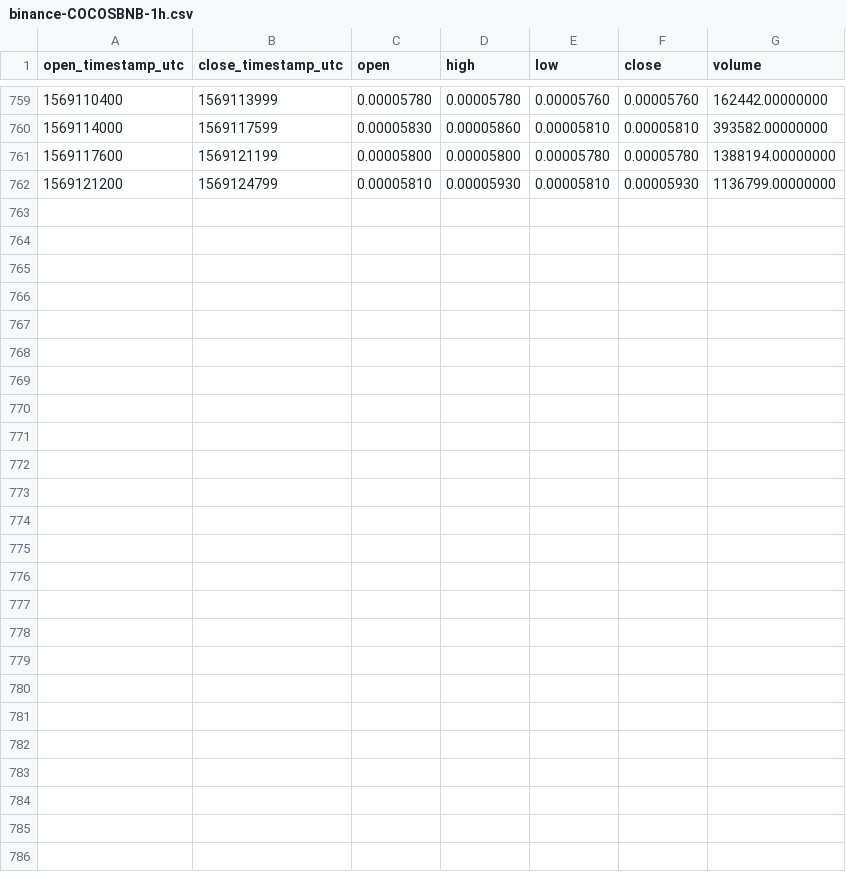
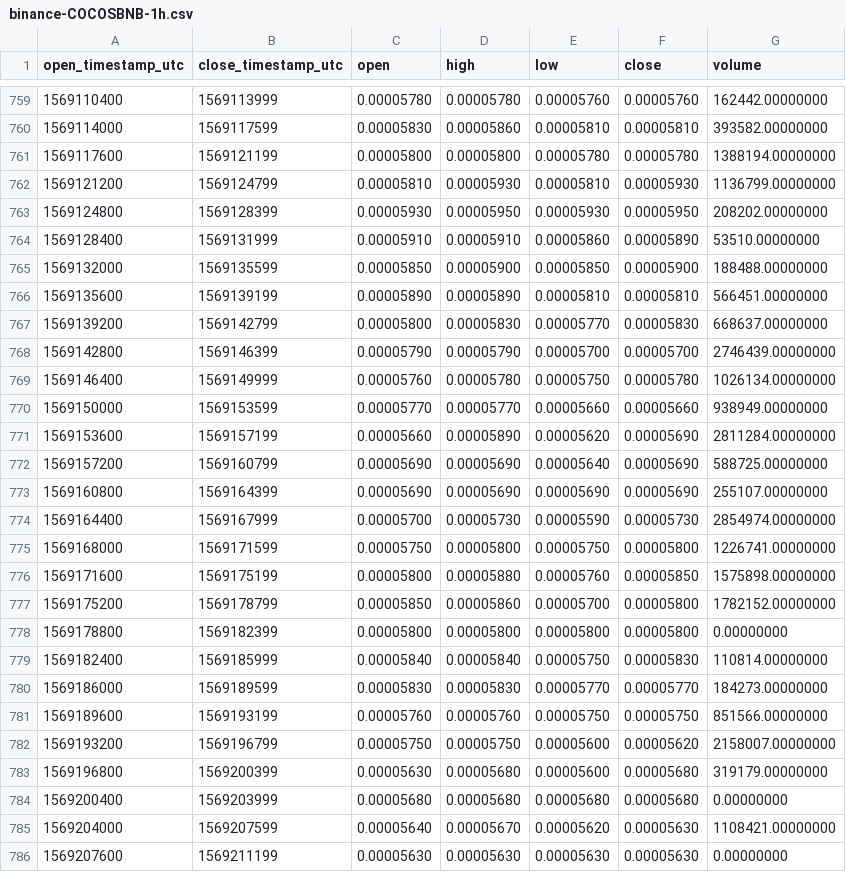
Before and after one commit to cryptobigbro/binance-COCOSBNB, a CSV file: binance-COCOSBNB-1h.csv, drawn as a sheet; only a part is shown, gaps mark what is left out.

Commit message:
Update OHLCV data.

```diff
--- a/binance-COCOSBNB-1h.csv
+++ b/binance-COCOSBNB-1h.csv
@@ -762 +762,25 @@ open_timestamp_utc,close_timestamp_utc,open,high,low,close,volume
 1569121200,1569124799,0.00005810,0.00005930,0.00005810,0.00005930,1136799.00000000
+1569124800,1569128399,0.00005930,0.00005950,0.00005930,0.00005950,208202.00000000
+1569128400,1569131999,0.00005910,0.00005910,0.00005860,0.00005890,53510.00000000
+1569132000,1569135599,0.00005850,0.00005900,0.00005850,0.00005900,188488.00000000
+1569135600,1569139199,0.00005890,0.00005890,0.00005810,0.00005810,566451.00000000
+1569139200,1569142799,0.00005800,0.00005830,0.00005770,0.00005830,668637.00000000
+1569142800,1569146399,0.00005790,0.00005790,0.00005700,0.00005700,2746439.00000000
+1569146400,1569149999,0.00005760,0.00005780,0.00005750,0.00005780,1026134.00000000
+1569150000,1569153599,0.00005770,0.00005770,0.00005660,0.00005660,938949.00000000
+1569153600,1569157199,0.00005660,0.00005890,0.00005620,0.00005690,2811284.00000000
+1569157200,1569160799,0.00005690,0.00005690,0.00005640,0.00005690,588725.00000000
+1569160800,1569164399,0.00005690,0.00005690,0.00005690,0.00005690,255107.00000000
+1569164400,1569167999,0.00005700,0.00005730,0.00005590,0.00005730,2854974.00000000
+1569168000,1569171599,0.00005750,0.00005800,0.00005750,0.00005800,1226741.00000000
+1569171600,1569175199,0.00005800,0.00005880,0.00005760,0.00005850,1575898.00000000
+1569175200,1569178799,0.00005850,0.00005860,0.00005700,0.00005800,1782152.00000000
+1569178800,1569182399,0.00005800,0.00005800,0.00005800,0.00005800,0.00000000
+1569182400,1569185999,0.00005840,0.00005840,0.00005750,0.00005830,110814.00000000
+1569186000,1569189599,0.00005830,0.00005830,0.00005770,0.00005770,184273.00000000
+1569189600,1569193199,0.00005760,0.00005760,0.00005750,0.00005750,851566.00000000
+1569193200,1569196799,0.00005750,0.00005750,0.00005600,0.00005620,2158007.00000000
+1569196800,1569200399,0.00005630,0.00005680,0.00005600,0.00005680,319179.00000000
+1569200400,1569203999,0.00005680,0.00005680,0.00005680,0.00005680,0.00000000
+1569204000,1569207599,0.00005640,0.00005670,0.00005620,0.00005630,1108421.00000000
+1569207600,1569211199,0.00005630,0.00005630,0.00005630,0.00005630,0.00000000
```
Also changed, not shown: binance-COCOSBNB-1d.csv, 1 other file.
